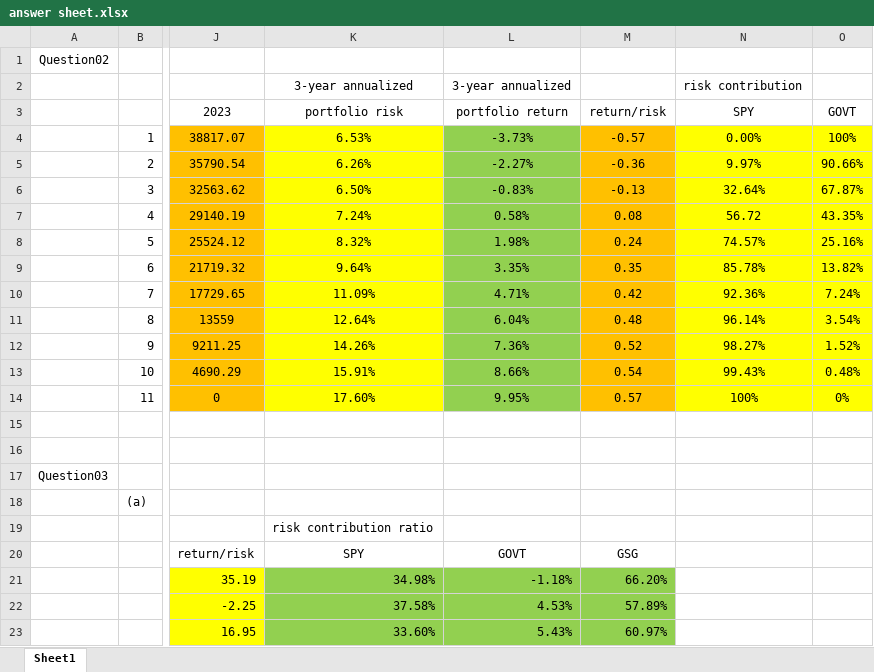
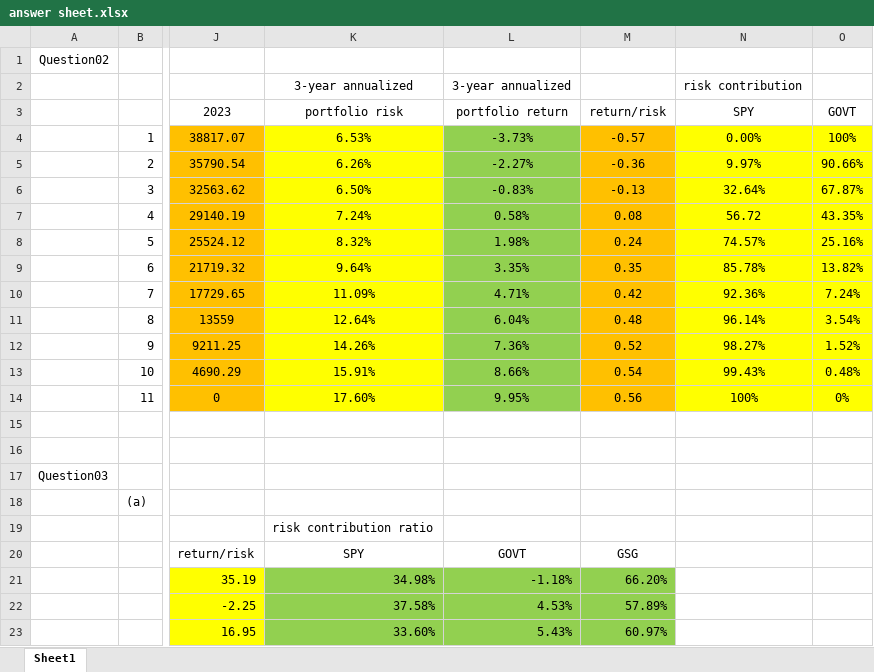
Before and after one commit to sadpupil/cmsc_computational_finance, an Excel workbook: result_data/answer sheet.xlsx, sheet Sheet1, drawn as a sheet; only a part is shown, gaps mark what is left out; values as stored, in another font and other column widths than the file's, no borders; charts and pictures not drawn; the diff names each change by its address in the sheet, - before the commit and + after, or states it on an @@ line.

```diff
--- a/result_data/answer sheet.xlsx (sheet Sheet1)
+++ b/result_data/answer sheet.xlsx (sheet Sheet1)
-M14: 0.57
+M14: 0.56
```
Also changed, not shown: charts or pictures, result_data/daily portfolio value.xlsx, 4 other files.
